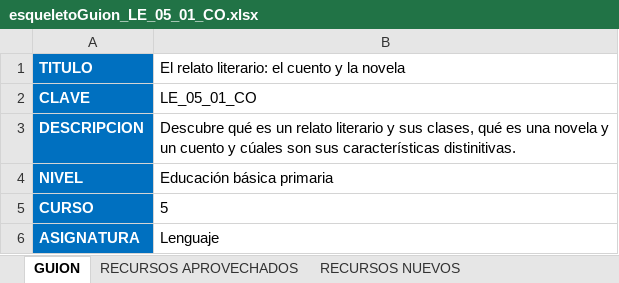
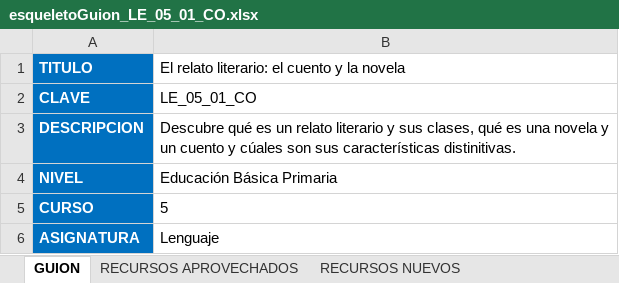
Before and after one commit to AulaPlanetaColombia/Lenguaje, an Excel workbook: fuentes/contenidos/grado05/guion01/esqueletoGuion_LE_05_01_CO.xlsx, sheet GUION, drawn as a sheet; values as stored, in another font and other column widths than the file's, no borders; the diff names each change by its address in the sheet, - before the commit and + after, or states it on an @@ line.

```diff
--- a/fuentes/contenidos/grado05/guion01/esqueletoGuion_LE_05_01_CO.xlsx (sheet GUION)
+++ b/fuentes/contenidos/grado05/guion01/esqueletoGuion_LE_05_01_CO.xlsx (sheet GUION)
-B4: Educación básica primaria
+B4: Educación Básica Primaria
```
Also changed, not shown: 14 other files.
